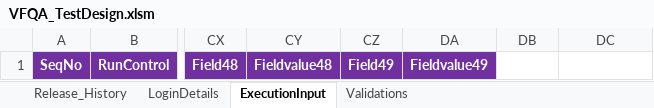
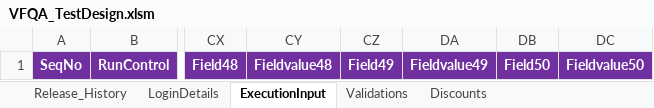
Before and after one commit to VFQA/Test, an Excel workbook: Directory/VFQA_TestDesign.xlsm, sheet ExecutionInput, drawn as a sheet; only a part is shown, gaps mark what is left out; values as stored, in another font and other column widths than the file's, no borders; charts and pictures not drawn; the diff names each change by its address in the sheet, - before the commit and + after, or states it on an @@ line.

```diff
--- a/Directory/VFQA_TestDesign.xlsm (sheet ExecutionInput)
+++ b/Directory/VFQA_TestDesign.xlsm (sheet ExecutionInput)
@@ sheet tab unhidden: Discounts @@
-DB1: (empty)
+DB1: Field50
-DB1:DC1 fill: none
+DB1:DC1 fill: #7030A0
-DC1: (empty)
+DC1: Fieldvalue50
```
Also changed, not shown: sheet Validations, sheet LoginDetails, Framework/Database/TestDataDB.xlsx, Framework/Storage/ObjectRepository.xlsx, 5 other files.
